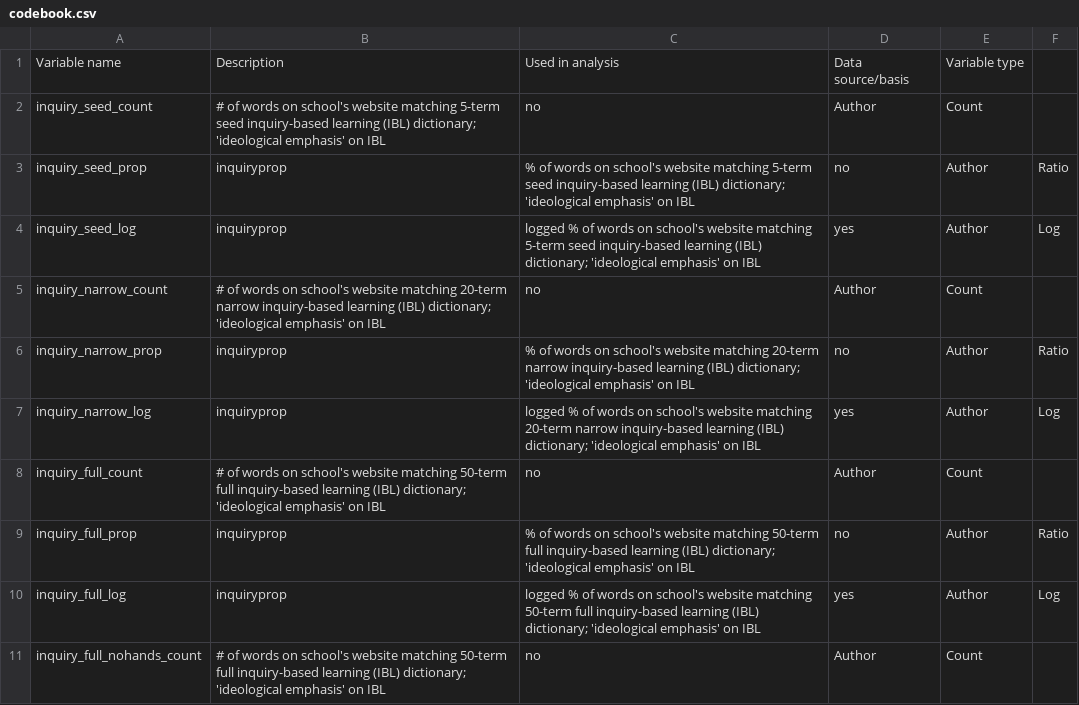
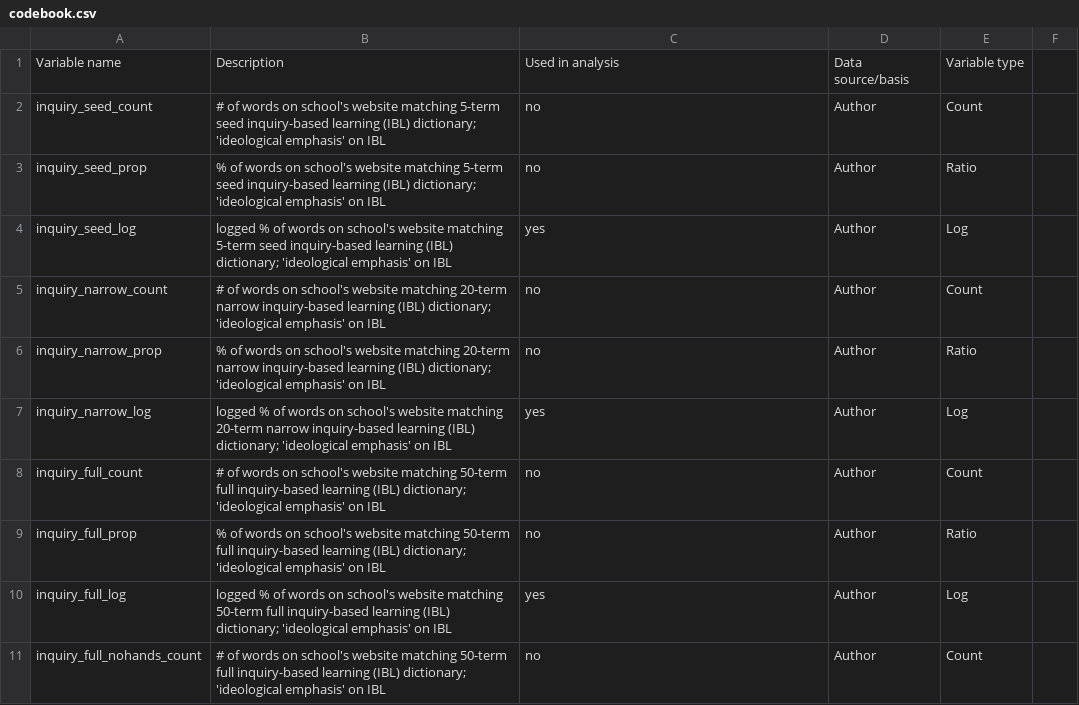
Before and after one commit to comp-strat/sorting-schools-2020, a CSV file: codebook.csv, drawn as a sheet; only a part is shown; the diff covers the shown part only.

Commit message:
fixed typo in new IBL names

```diff
--- a/codebook.csv
+++ b/codebook.csv
@@ -2,10 +2,10 @@
 inquiry_seed_count,# of words on school's website matching 5-term seed inquiry-based learning (IBL) dictionary; 'ideological emphasis' on IBL,no,Author,Count
-inquiry_seed_prop,inquiryprop,% of words on school's website matching 5-term seed inquiry-based learning (IBL) dictionary; 'ideological emphasis' on IBL,no,Author,Ratio
-inquiry_seed_log,inquiryprop,logged % of words on school's website matching 5-term seed inquiry-based learning (IBL) dictionary; 'ideological emphasis' on IBL,yes,Author,Log
+inquiry_seed_prop,% of words on school's website matching 5-term seed inquiry-based learning (IBL) dictionary; 'ideological emphasis' on IBL,no,Author,Ratio
+inquiry_seed_log,logged % of words on school's website matching 5-term seed inquiry-based learning (IBL) dictionary; 'ideological emphasis' on IBL,yes,Author,Log
 inquiry_narrow_count,# of words on school's website matching 20-term narrow inquiry-based learning (IBL) dictionary; 'ideological emphasis' on IBL,no,Author,Count
-inquiry_narrow_prop,inquiryprop,% of words on school's website matching 20-term narrow inquiry-based learning (IBL) dictionary; 'ideological emphasis' on IBL,no,Author,Ratio
-inquiry_narrow_log,inquiryprop,logged % of words on school's website matching 20-term narrow inquiry-based learning (IBL) dictionary; 'ideological emphasis' on IBL,yes,Author,Log
+inquiry_narrow_prop,% of words on school's website matching 20-term narrow inquiry-based learning (IBL) dictionary; 'ideological emphasis' on IBL,no,Author,Ratio
+inquiry_narrow_log,logged % of words on school's website matching 20-term narrow inquiry-based learning (IBL) dictionary; 'ideological emphasis' on IBL,yes,Author,Log
 inquiry_full_count,# of words on school's website matching 50-term full inquiry-based learning (IBL) dictionary; 'ideological emphasis' on IBL,no,Author,Count
-inquiry_full_prop,inquiryprop,% of words on school's website matching 50-term full inquiry-based learning (IBL) dictionary; 'ideological emphasis' on IBL,no,Author,Ratio
-inquiry_full_log,inquiryprop,logged % of words on school's website matching 50-term full inquiry-based learning (IBL) dictionary; 'ideological emphasis' on IBL,yes,Author,Log
+inquiry_full_prop,% of words on school's website matching 50-term full inquiry-based learning (IBL) dictionary; 'ideological emphasis' on IBL,no,Author,Ratio
+inquiry_full_log,logged % of words on school's website matching 50-term full inquiry-based learning (IBL) dictionary; 'ideological emphasis' on IBL,yes,Author,Log
 inquiry_full_nohands_count,# of words on school's website matching 50-term full inquiry-based learning (IBL) dictionary; 'ideological emphasis' on IBL,no,Author,Count
```
Also changed, not shown: 10 edited cells elsewhere in this file.
